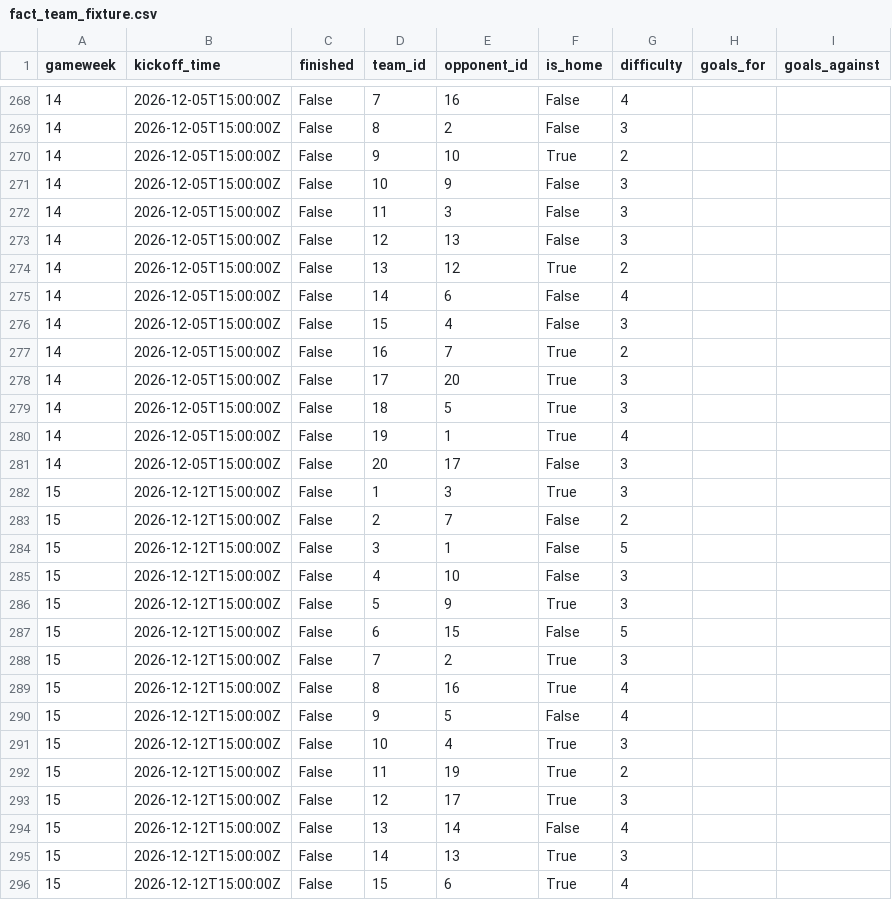
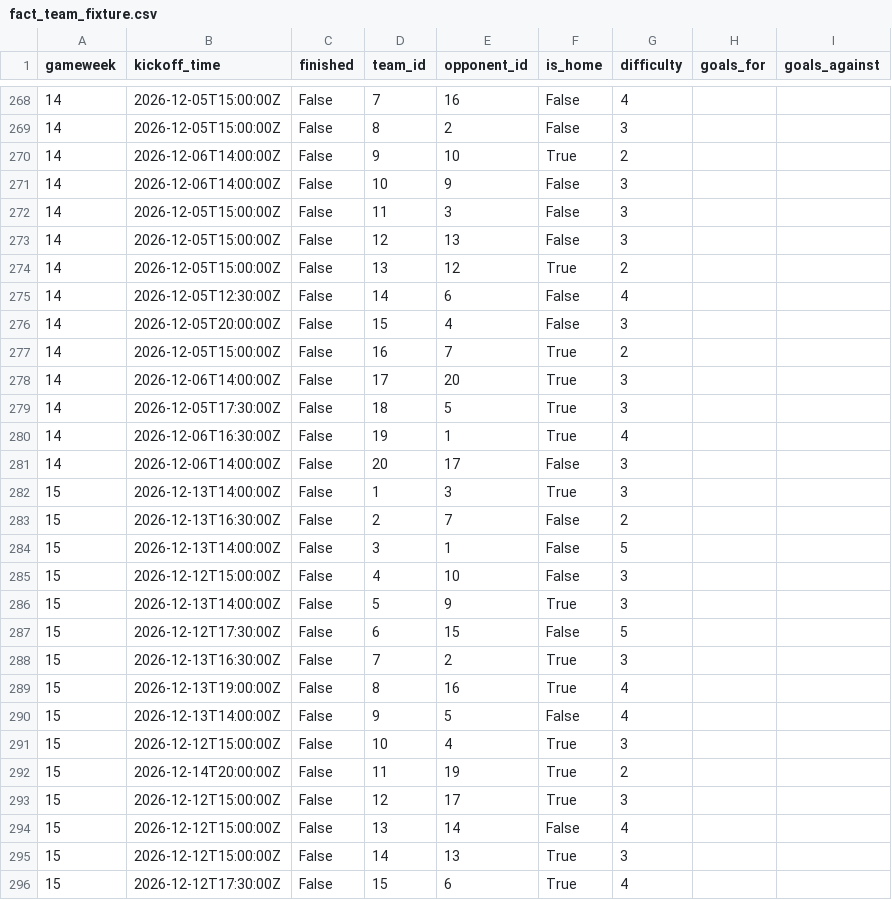
Before and after one commit to SrinathMohanraj/fpl-analytics, a CSV file: data/powerbi/fact_team_fixture.csv, drawn as a sheet; only a part is shown, gaps mark what is left out; the diff covers the shown part only.

```diff
--- a/data/powerbi/fact_team_fixture.csv
+++ b/data/powerbi/fact_team_fixture.csv
@@ -269,4 +269,4 @@ gameweek,kickoff_time,finished,team_id,opponent_id,is_home,difficulty,goals_for,
 14,2026-12-05T15:00:00Z,False,8,2,False,3,,
-14,2026-12-05T15:00:00Z,False,9,10,True,2,,
-14,2026-12-05T15:00:00Z,False,10,9,False,3,,
+14,2026-12-06T14:00:00Z,False,9,10,True,2,,
+14,2026-12-06T14:00:00Z,False,10,9,False,3,,
 14,2026-12-05T15:00:00Z,False,11,3,False,3,,
@@ -274,20 +274,20 @@ gameweek,kickoff_time,finished,team_id,opponent_id,is_home,difficulty,goals_for,
 14,2026-12-05T15:00:00Z,False,13,12,True,2,,
-14,2026-12-05T15:00:00Z,False,14,6,False,4,,
-14,2026-12-05T15:00:00Z,False,15,4,False,3,,
+14,2026-12-05T12:30:00Z,False,14,6,False,4,,
+14,2026-12-05T20:00:00Z,False,15,4,False,3,,
 14,2026-12-05T15:00:00Z,False,16,7,True,2,,
-14,2026-12-05T15:00:00Z,False,17,20,True,3,,
-14,2026-12-05T15:00:00Z,False,18,5,True,3,,
-14,2026-12-05T15:00:00Z,False,19,1,True,4,,
-14,2026-12-05T15:00:00Z,False,20,17,False,3,,
-15,2026-12-12T15:00:00Z,False,1,3,True,3,,
-15,2026-12-12T15:00:00Z,False,2,7,False,2,,
-15,2026-12-12T15:00:00Z,False,3,1,False,5,,
+14,2026-12-06T14:00:00Z,False,17,20,True,3,,
+14,2026-12-05T17:30:00Z,False,18,5,True,3,,
+14,2026-12-06T16:30:00Z,False,19,1,True,4,,
+14,2026-12-06T14:00:00Z,False,20,17,False,3,,
+15,2026-12-13T14:00:00Z,False,1,3,True,3,,
+15,2026-12-13T16:30:00Z,False,2,7,False,2,,
+15,2026-12-13T14:00:00Z,False,3,1,False,5,,
 15,2026-12-12T15:00:00Z,False,4,10,False,3,,
-15,2026-12-12T15:00:00Z,False,5,9,True,3,,
-15,2026-12-12T15:00:00Z,False,6,15,False,5,,
-15,2026-12-12T15:00:00Z,False,7,2,True,3,,
-15,2026-12-12T15:00:00Z,False,8,16,True,4,,
-15,2026-12-12T15:00:00Z,False,9,5,False,4,,
+15,2026-12-13T14:00:00Z,False,5,9,True,3,,
+15,2026-12-12T17:30:00Z,False,6,15,False,5,,
+15,2026-12-13T16:30:00Z,False,7,2,True,3,,
+15,2026-12-13T19:00:00Z,False,8,16,True,4,,
+15,2026-12-13T14:00:00Z,False,9,5,False,4,,
 15,2026-12-12T15:00:00Z,False,10,4,True,3,,
-15,2026-12-12T15:00:00Z,False,11,19,True,2,,
+15,2026-12-14T20:00:00Z,False,11,19,True,2,,
 15,2026-12-12T15:00:00Z,False,12,17,True,3,,
@@ -295,2 +295,2 @@ gameweek,kickoff_time,finished,team_id,opponent_id,is_home,difficulty,goals_for,
 15,2026-12-12T15:00:00Z,False,14,13,True,3,,
-15,2026-12-12T15:00:00Z,False,15,6,True,4,,
+15,2026-12-12T17:30:00Z,False,15,6,True,4,,
```
Also changed, not shown: 100 edited cells elsewhere in this file, data/powerbi/dim_player.csv, data/powerbi/fact_my_gw.csv, 7 other files.
